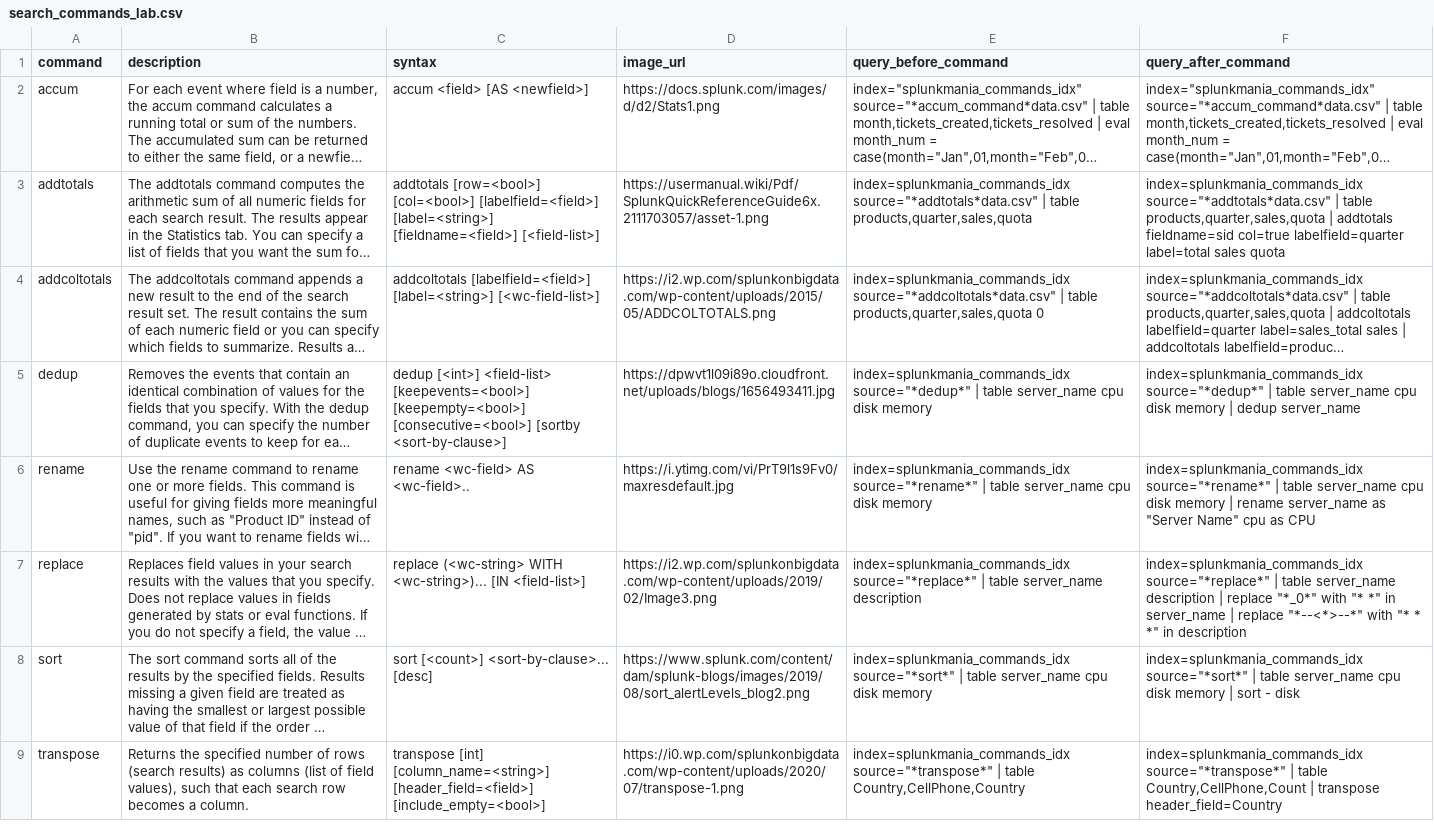
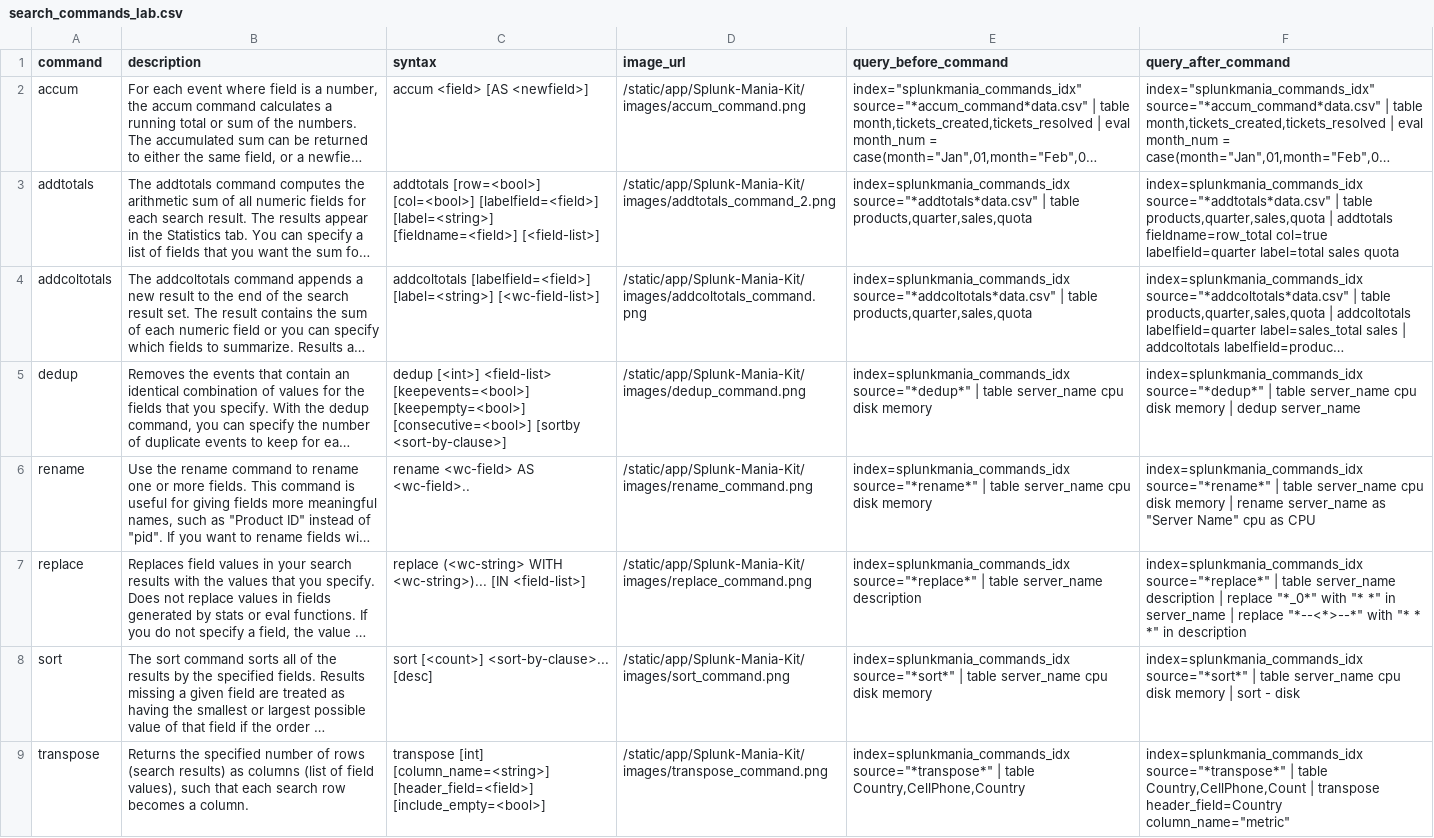
Before and after one commit to SoftManiaTech/Splunk-Mania-Kit, a CSV file: lookups/search_commands_lab.csv, drawn as a sheet; long unchanged cells end in …; the diff names each change by its address in the sheet, - before the commit and + after, or states it on an @@ line.

Commit message:
added explanatory images for each command & App Icons

```diff
--- a/lookups/search_commands_lab.csv
+++ b/lookups/search_commands_lab.csv
-D2 (image_url): https://docs.splunk.com/images/d/d2/Stats1.png
+D2 (image_url): /static/app/Splunk-Mania-Kit/images/accum_command.png
-D3 (image_url): https://usermanual.wiki/Pdf/SplunkQuickReferenceGuide6x.2111703057/asset-1.png
+D3 (image_url): /static/app/Splunk-Mania-Kit/images/addtotals_command_2.png
-F3 (query_after_command): …| addtotals fieldname=sid col=true labelfield=quarter…
+F3 (query_after_command): …| addtotals fieldname=row_total col=true labelfield=quarter…
-D4 (image_url): https://i2.wp.com/splunkonbigdata.com/wp-content/uploads/2015/05/ADDCOLTOTALS.png
+D4 (image_url): /static/app/Splunk-Mania-Kit/images/addcoltotals_command.png
-E4 (query_before_command): …table products,quarter,sales,quota 0
+E4 (query_before_command): …table products,quarter,sales,quota
-D5 (image_url): https://dpwvt1l09i89o.cloudfront.net/uploads/blogs/1656493411.jpg
+D5 (image_url): /static/app/Splunk-Mania-Kit/images/dedup_command.png
-D6 (image_url): https://i.ytimg.com/vi/PrT9l1s9Fv0/maxresdefault.jpg
+D6 (image_url): /static/app/Splunk-Mania-Kit/images/rename_command.png
-D7 (image_url): https://i2.wp.com/splunkonbigdata.com/wp-content/uploads/2019/02/Image3.png
+D7 (image_url): /static/app/Splunk-Mania-Kit/images/replace_command.png
-D8 (image_url): https://www.splunk.com/content/dam/splunk-blogs/images/2019/08/sort_alertLevels_blog2.png
+D8 (image_url): /static/app/Splunk-Mania-Kit/images/sort_command.png
-D9 (image_url): https://i0.wp.com/splunkonbigdata.com/wp-content/uploads/2020/07/transpose-1.png
+D9 (image_url): /static/app/Splunk-Mania-Kit/images/transpose_command.png
-F9 (query_after_command): …transpose header_field=Country
+F9 (query_after_command): …transpose header_field=Country column_name="metric"
```
Also changed, not shown: 13 other files.
